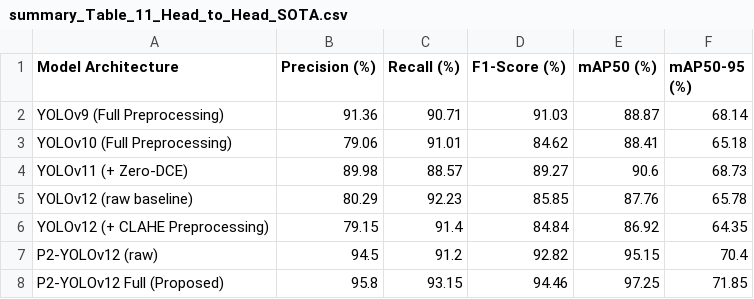
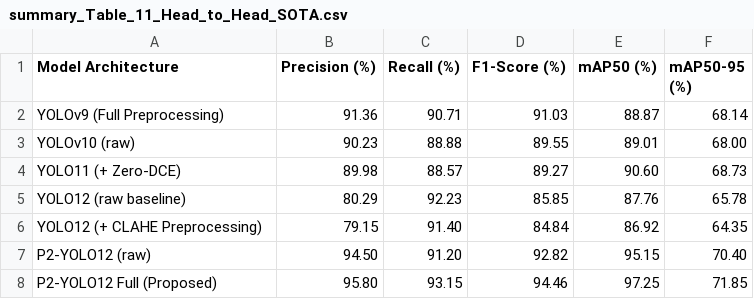
Before and after one commit to samsulchin/P2-YOLO12-Small-Polyp-Detection-in-Colonoscopy-via-Endoscopic-Image, a CSV file: summary_Table_11_Head_to_Head_SOTA.csv, drawn as a sheet.

Commit message:
Update summary_Table_11_Head_to_Head_SOTA.csv

```diff
--- a/summary_Table_11_Head_to_Head_SOTA.csv
+++ b/summary_Table_11_Head_to_Head_SOTA.csv
@@ -2,7 +2,7 @@ Model Architecture,Precision (%),Recall (%),F1-Score (%),mAP50 (%),mAP50-95 (%)
 YOLOv9 (Full Preprocessing),91.36,90.71,91.03,88.87,68.14
-YOLOv10 (Full Preprocessing),79.06,91.01,84.62,88.41,65.18
-YOLOv11 (+ Zero-DCE),89.98,88.57,89.27,90.6,68.73
-YOLOv12 (raw baseline),80.29,92.23,85.85,87.76,65.78
-YOLOv12 (+ CLAHE Preprocessing),79.15,91.4,84.84,86.92,64.35
-P2-YOLOv12 (raw),94.5,91.2,92.82,95.15,70.4
-P2-YOLOv12 Full (Proposed),95.8,93.15,94.46,97.25,71.85
+YOLOv10 (raw),90.23,88.88,89.55,89.01,68.00
+YOLO11 (+ Zero-DCE),89.98,88.57,89.27,90.60,68.73
+YOLO12 (raw baseline),80.29,92.23,85.85,87.76,65.78
+YOLO12 (+ CLAHE Preprocessing),79.15,91.40,84.84,86.92,64.35
+P2-YOLO12 (raw),94.50,91.20,92.82,95.15,70.40
+P2-YOLO12 Full (Proposed),95.80,93.15,94.46,97.25,71.85
```
